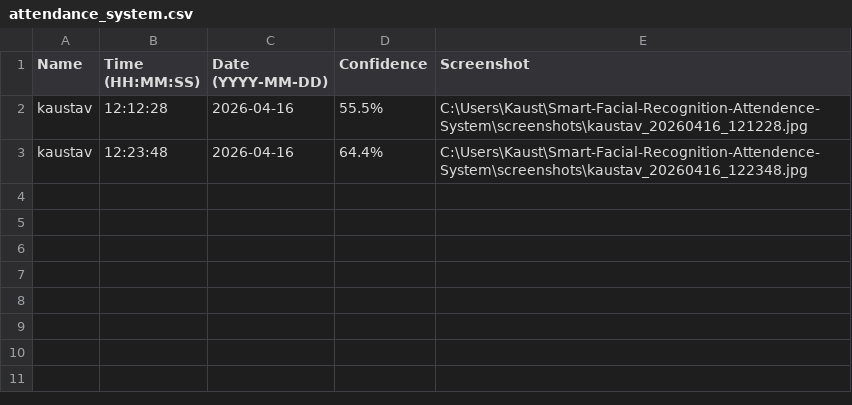
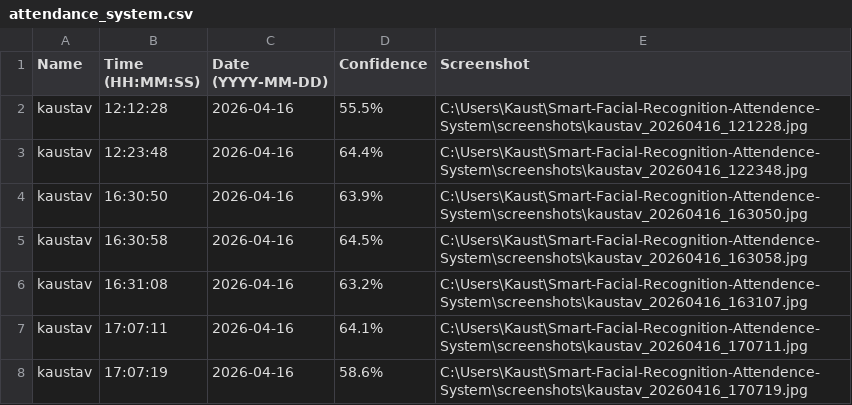
Before and after one commit to Kaustav-AI-2A-29/Smart-Facial-Recognition-Attendence-System, a CSV file: attendance_system.csv, drawn as a sheet; the diff names each change by its address in the sheet, - before the commit and + after, or states it on an @@ line.

```diff
--- a/attendance_system.csv
+++ b/attendance_system.csv
+row 4: kaustav | 16:30:50 | 2026-04-16 | 63.9% | C:\Users\Kaust\Smart-Facial-Recognition-Attendence-System\screenshots\kaustav_20260416_163050.jpg
+row 5: kaustav | 16:30:58 | 2026-04-16 | 64.5% | C:\Users\Kaust\Smart-Facial-Recognition-Attendence-System\screenshots\kaustav_20260416_163058.jpg
+row 6: kaustav | 16:31:08 | 2026-04-16 | 63.2% | C:\Users\Kaust\Smart-Facial-Recognition-Attendence-System\screenshots\kaustav_20260416_163107.jpg
+row 7: kaustav | 17:07:11 | 2026-04-16 | 64.1% | C:\Users\Kaust\Smart-Facial-Recognition-Attendence-System\screenshots\kaustav_20260416_170711.jpg
+row 8: kaustav | 17:07:19 | 2026-04-16 | 58.6% | C:\Users\Kaust\Smart-Facial-Recognition-Attendence-System\screenshots\kaustav_20260416_170719.jpg
```
Also changed, not shown: 5 other files.
